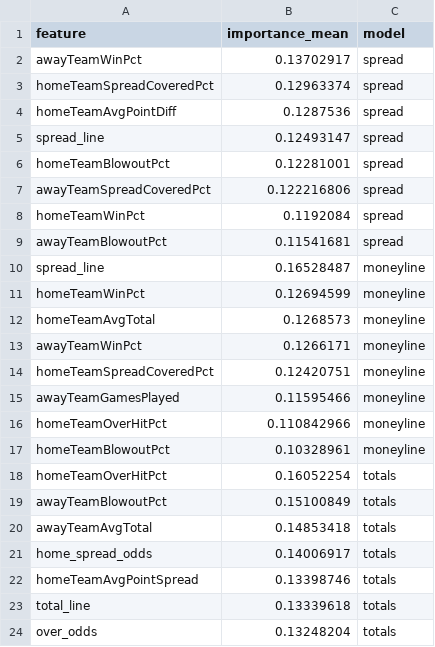
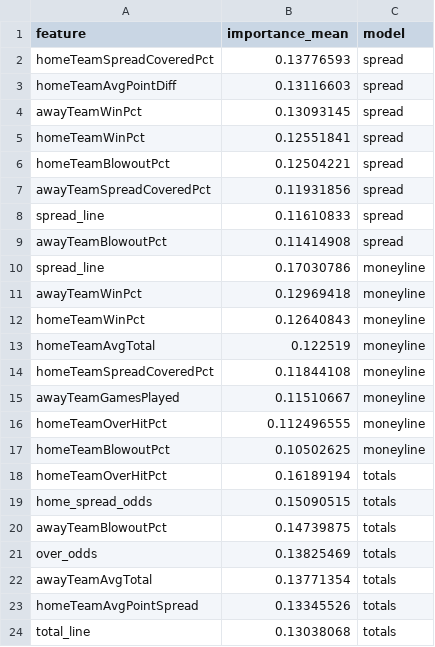
Before and after one commit to gmalbert/nfl-predictions, a CSV file: data_files/model_feature_importances.csv, drawn as a sheet.

```diff
--- a/data_files/model_feature_importances.csv
+++ b/data_files/model_feature_importances.csv
@@ -1,24 +1,24 @@
 feature,importance_mean,model
-awayTeamWinPct,0.13702917,spread
-homeTeamSpreadCoveredPct,0.12963374,spread
-homeTeamAvgPointDiff,0.1287536,spread
-spread_line,0.12493147,spread
-homeTeamBlowoutPct,0.12281001,spread
-awayTeamSpreadCoveredPct,0.122216806,spread
-homeTeamWinPct,0.1192084,spread
-awayTeamBlowoutPct,0.11541681,spread
-spread_line,0.16528487,moneyline
-homeTeamWinPct,0.12694599,moneyline
-homeTeamAvgTotal,0.1268573,moneyline
-awayTeamWinPct,0.1266171,moneyline
-homeTeamSpreadCoveredPct,0.12420751,moneyline
-awayTeamGamesPlayed,0.11595466,moneyline
-homeTeamOverHitPct,0.110842966,moneyline
-homeTeamBlowoutPct,0.10328961,moneyline
-homeTeamOverHitPct,0.16052254,totals
-awayTeamBlowoutPct,0.15100849,totals
-awayTeamAvgTotal,0.14853418,totals
-home_spread_odds,0.14006917,totals
-homeTeamAvgPointSpread,0.13398746,totals
-total_line,0.13339618,totals
-over_odds,0.13248204,totals
+homeTeamSpreadCoveredPct,0.13776593,spread
+homeTeamAvgPointDiff,0.13116603,spread
+awayTeamWinPct,0.13093145,spread
+homeTeamWinPct,0.12551841,spread
+homeTeamBlowoutPct,0.12504221,spread
+awayTeamSpreadCoveredPct,0.11931856,spread
+spread_line,0.11610833,spread
+awayTeamBlowoutPct,0.11414908,spread
+spread_line,0.17030786,moneyline
+awayTeamWinPct,0.12969418,moneyline
+homeTeamWinPct,0.12640843,moneyline
+homeTeamAvgTotal,0.122519,moneyline
+homeTeamSpreadCoveredPct,0.11844108,moneyline
+awayTeamGamesPlayed,0.11510667,moneyline
+homeTeamOverHitPct,0.112496555,moneyline
+homeTeamBlowoutPct,0.10502625,moneyline
+homeTeamOverHitPct,0.16189194,totals
+home_spread_odds,0.15090515,totals
+awayTeamBlowoutPct,0.14739875,totals
+over_odds,0.13825469,totals
+awayTeamAvgTotal,0.13771354,totals
+homeTeamAvgPointSpread,0.13345526,totals
+total_line,0.13038068,totals
```
Also changed, not shown: data_files/nfl_games_historical.csv, 2 other files.
